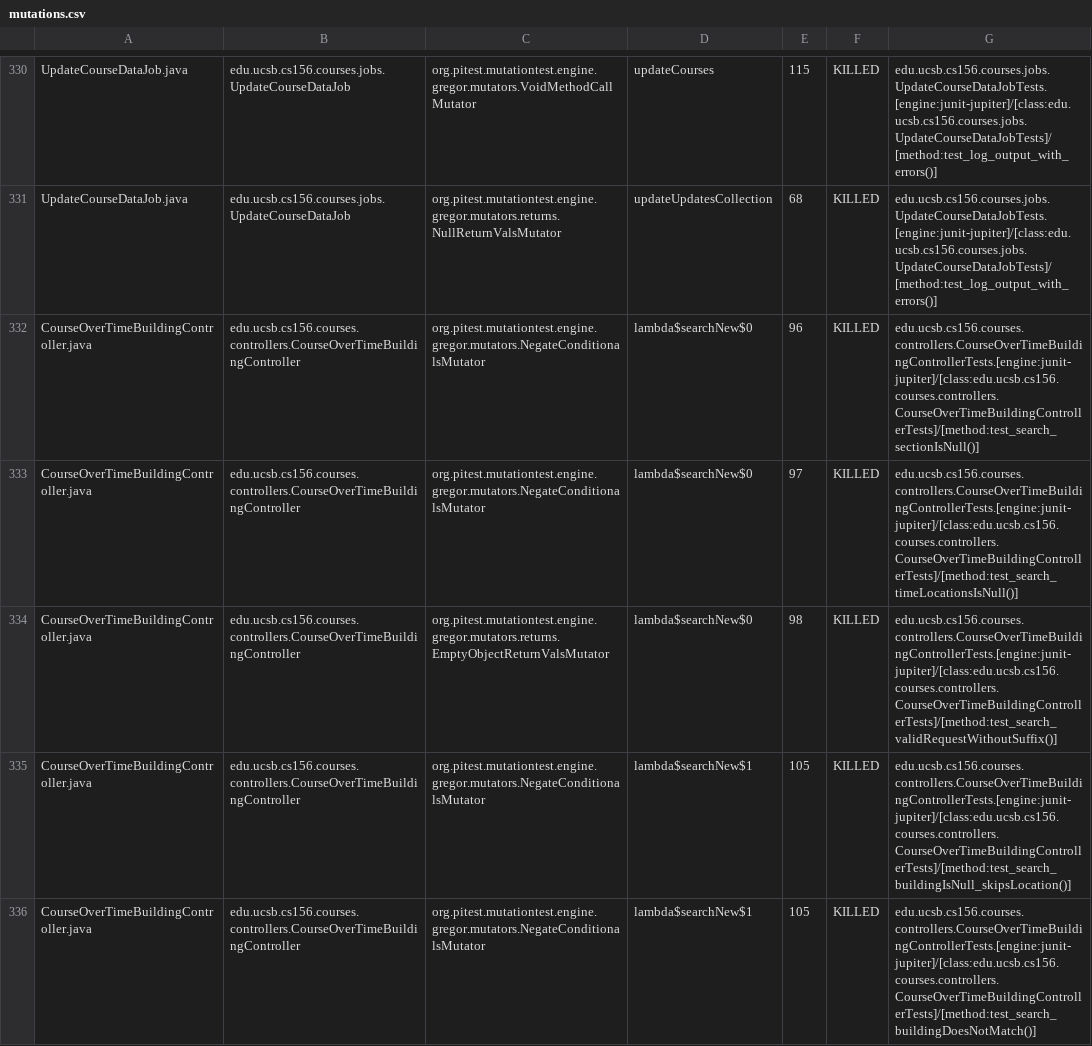
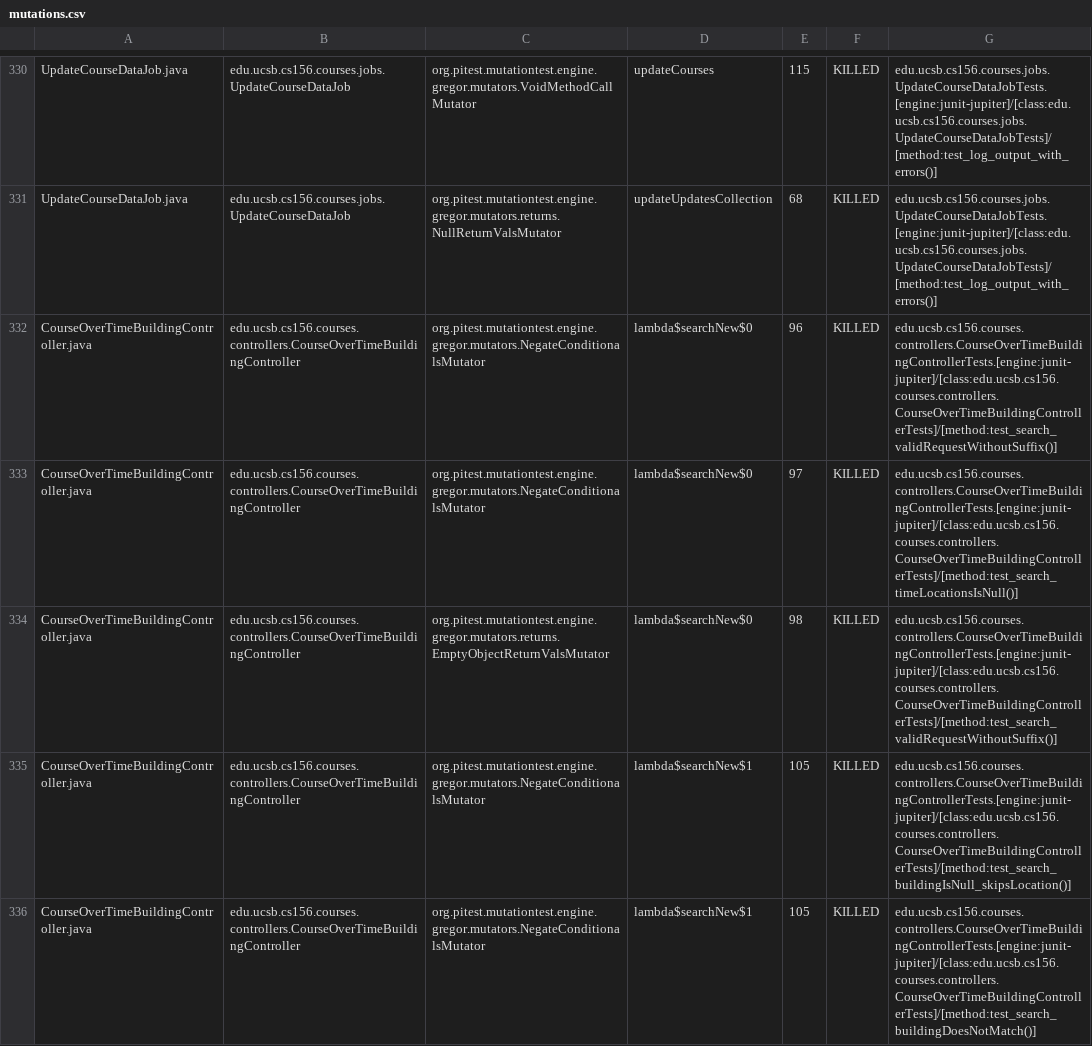
Before and after one commit to ucsb-cs156-f25/proj-courses-f25-03, a CSV file: pitest/mutations.csv, drawn as a sheet; only a part is shown, gaps mark what is left out; the diff covers the shown part only.

Commit message:
Deploying to gh-pages from @ ucsb-cs156-f25/proj-courses-f25-03@4e2162b28ebcc903189228cb9e1d6ca6f1bc6560 🚀

```diff
--- a/pitest/mutations.csv
+++ b/pitest/mutations.csv
@@ -331,3 +331,3 @@ UpdateCourseDataJob.java,edu.ucsb.cs156.courses.jobs.UpdateCourseDataJob,org.pit
 UpdateCourseDataJob.java,edu.ucsb.cs156.courses.jobs.UpdateCourseDataJob,org.pitest.mutationtest.engine.gregor.mutators.returns.NullReturnValsMutator,updateUpdatesCollection,68,KILLED,edu.ucsb.cs156.courses.jobs.UpdateCourseDataJobTests.[engine:junit-jupiter]/[class:edu.ucsb.cs156.courses.jobs.UpdateCourseDataJobTests]/[method:test_log_output_with_errors()]
-CourseOverTimeBuildingController.java,edu.ucsb.cs156.courses.controllers.CourseOverTimeBuildingController,org.pitest.mutationtest.engine.gregor.mutators.NegateConditionalsMutator,lambda$searchNew$0,96,KILLED,edu.ucsb.cs156.courses.controllers.CourseOverTimeBuildingControllerTests.[engine:junit-jupiter]/[class:edu.ucsb.cs156.courses.controllers.CourseOverTimeBuildingControllerTests]/[method:test_search_sectionIsNull()]
+CourseOverTimeBuildingController.java,edu.ucsb.cs156.courses.controllers.CourseOverTimeBuildingController,org.pitest.mutationtest.engine.gregor.mutators.NegateConditionalsMutator,lambda$searchNew$0,96,KILLED,edu.ucsb.cs156.courses.controllers.CourseOverTimeBuildingControllerTests.[engine:junit-jupiter]/[class:edu.ucsb.cs156.courses.controllers.CourseOverTimeBuildingControllerTests]/[method:test_search_validRequestWithoutSuffix()]
 CourseOverTimeBuildingController.java,edu.ucsb.cs156.courses.controllers.CourseOverTimeBuildingController,org.pitest.mutationtest.engine.gregor.mutators.NegateConditionalsMutator,lambda$searchNew$0,97,KILLED,edu.ucsb.cs156.courses.controllers.CourseOverTimeBuildingControllerTests.[engine:junit-jupiter]/[class:edu.ucsb.cs156.courses.controllers.CourseOverTimeBuildingControllerTests]/[method:test_search_timeLocationsIsNull()]
```
Also changed, not shown: 44 edited cells elsewhere in this file, 52 other files.
